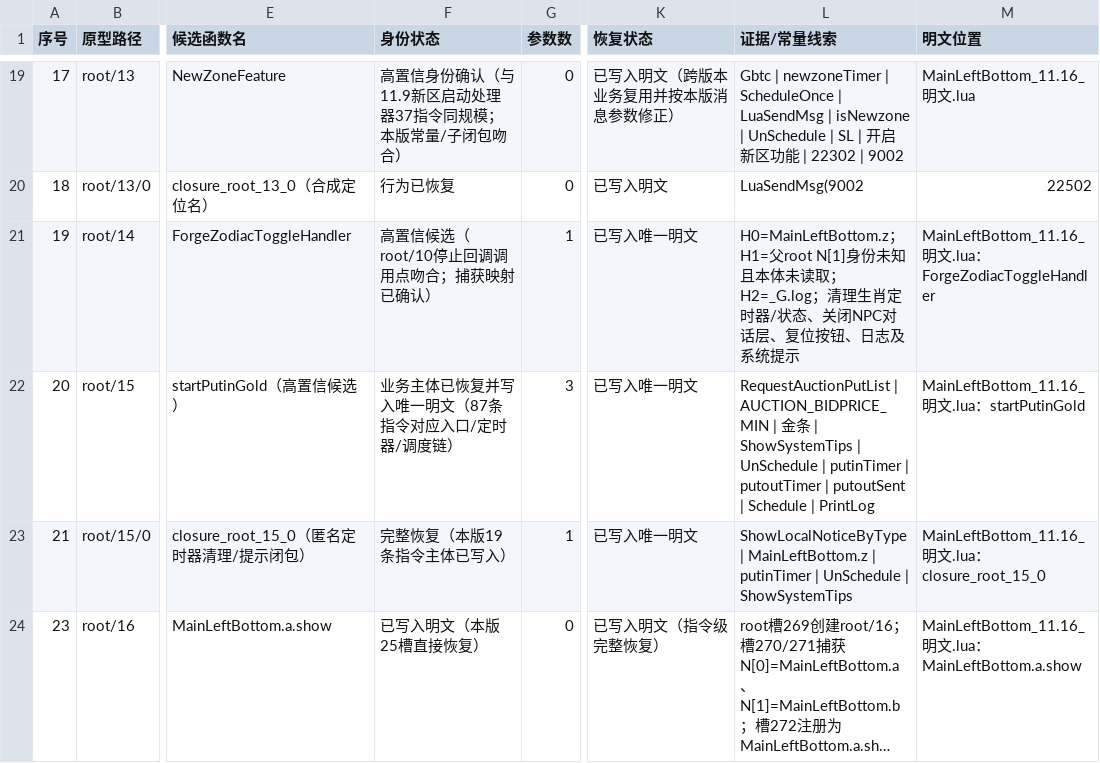
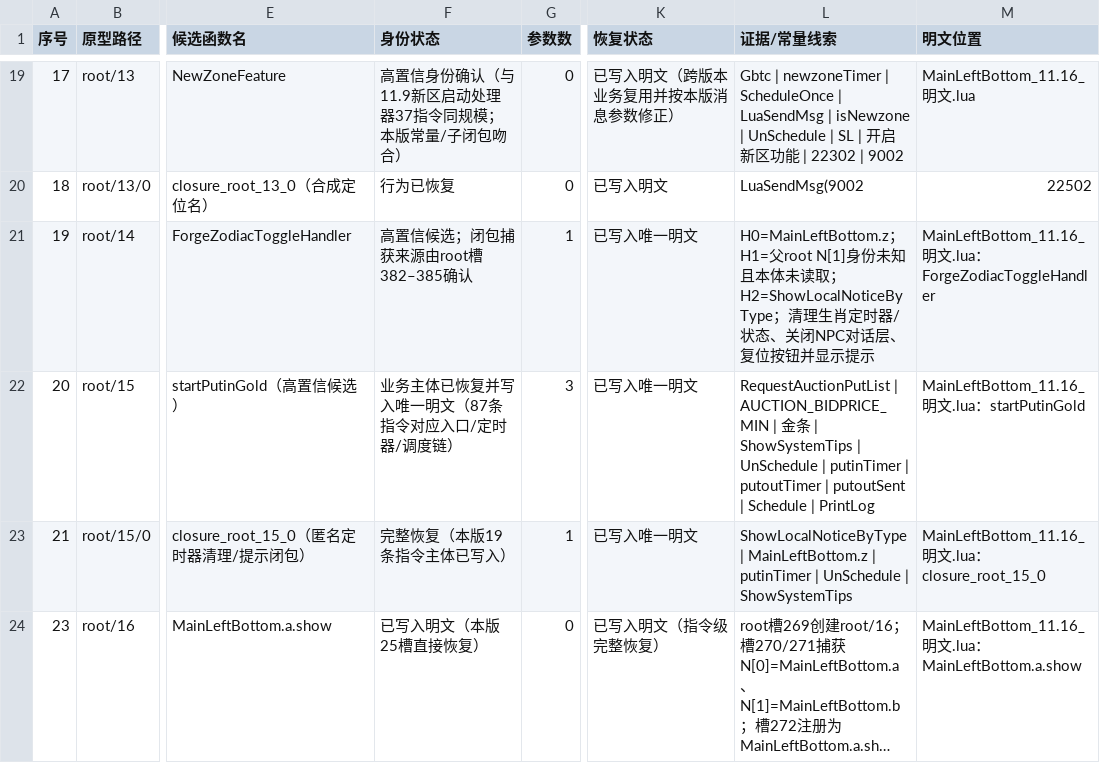
Before and after one commit to panchengdong88888/wjjm, a CSV file: 11.16/函数状态.csv, drawn as a sheet; only a part is shown, gaps mark what is left out; long unchanged cells end in …; the diff covers the shown part only; the diff names each change by its address in the sheet, - before the commit and + after, or states it on an @@ line.

Commit message:
登记root/33恢复并修正root/14捕获身份

```diff
--- a/11.16/函数状态.csv
+++ b/11.16/函数状态.csv
-F21 (身份状态): 高置信候选（root/10停止回调调用点吻合；捕获映射已确认）
+F21 (身份状态): 高置信候选；闭包捕获来源由root槽382–385确认
-L21 (证据/常量线索): …未读取；H2=_G.log；清理生肖定时器/状态、关闭NPC对话层、复位按钮、日志及系统提示
+L21 (证据/常量线索): …未读取；H2=ShowLocalNoticeByType；清理生肖定时器/状态、关闭NPC对话层、复位按钮并显示提示
```
Also changed, not shown: 1 edited cell elsewhere in this file.
